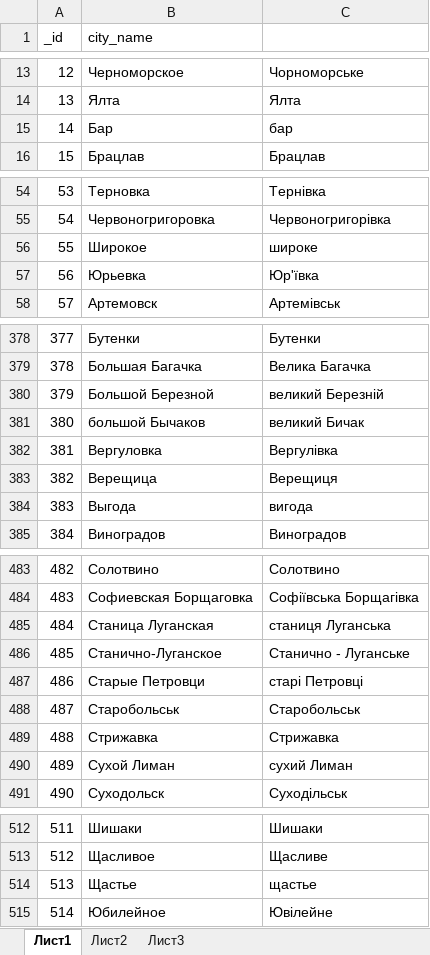
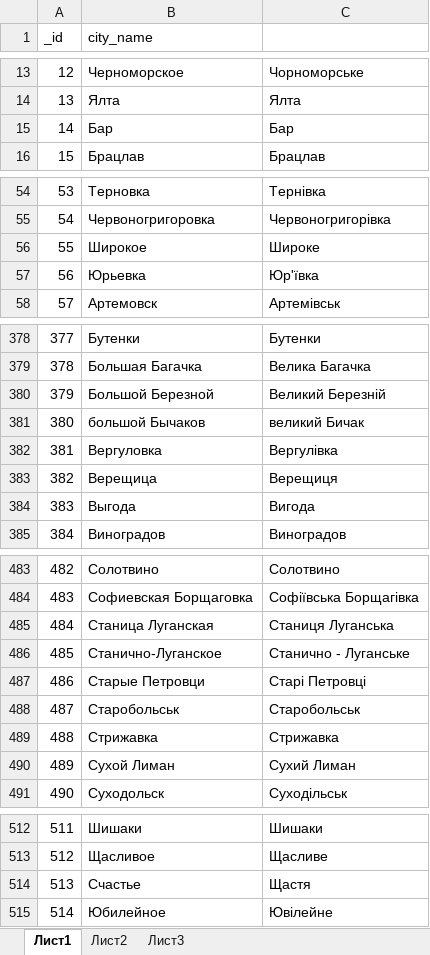
Before and after one commit to qualitat1ve/ATM-Explorer, an Excel workbook: database_source/original/cities2.xlsx, sheet Лист1, drawn as a sheet; only a part is shown, gaps mark what is left out; values as stored, in another font and other column widths than the file's, no borders; the diff covers the shown part only; the diff names each change by its address in the sheet, - before the commit and + after, or states it on an @@ line.

Commit message:
[ATM][DB] Fix some cities name

```diff
--- a/database_source/original/cities2.xlsx (sheet Лист1)
+++ b/database_source/original/cities2.xlsx (sheet Лист1)
-C15: бар
+C15: Бар
-C56: широке
+C56: Широке
-C380: великий Березній
+C380: Великий Березній
-C384: вигода
+C384: Вигода
-C485: станиця Луганська
+C485: Станиця Луганська
-C487: старі Петровці
+C487: Старі Петровці
-C490: сухий Лиман
+C490: Сухий Лиман
-B514 (city_name): Щастье
+B514 (city_name): Счастье
-C514: щастье
+C514: Щастя
```
Also changed, not shown: 12 edited cells elsewhere in this sheet.
